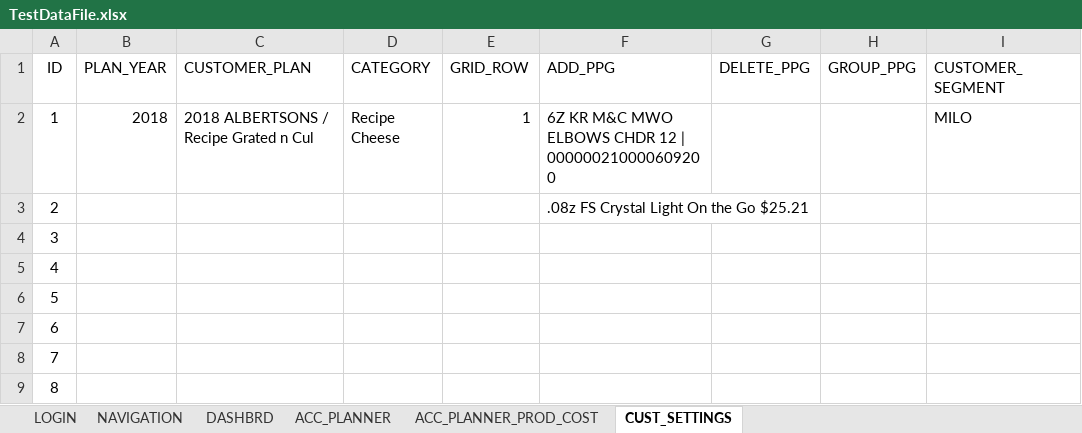
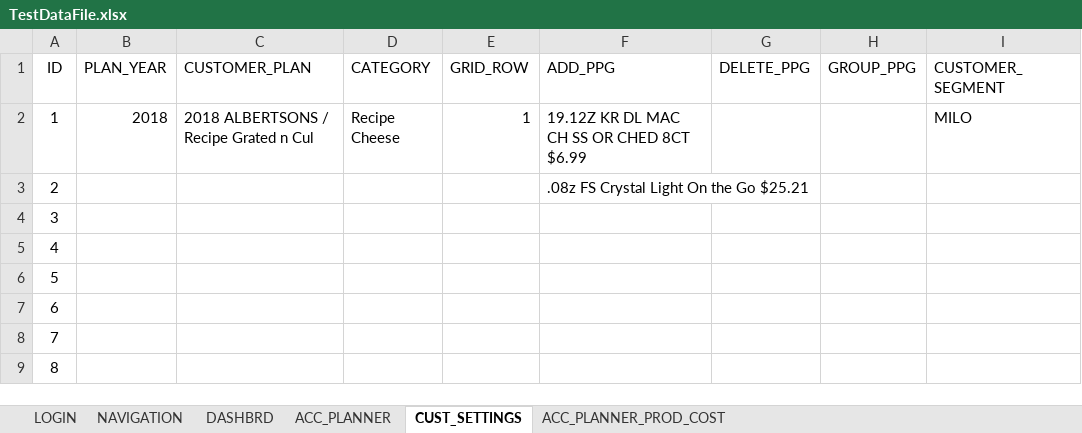
Before and after one commit to rnanduru/autoCode, an Excel workbook: Data Files/TestDataFile.xlsx, sheet CUST_SETTINGS, drawn as a sheet; only a part is shown; values as stored, in another font and other column widths than the file's, no borders; the diff names each change by its address in the sheet, - before the commit and + after, or states it on an @@ line.

```diff
--- a/Data Files/TestDataFile.xlsx (sheet CUST_SETTINGS)
+++ b/Data Files/TestDataFile.xlsx (sheet CUST_SETTINGS)
@@ sheet tab order changed: LOGIN | NAVIGATION | DASHBRD | ACC_PLANNER | CUST_SETTINGS | ACC_PLANNER_PROD_COST @@
-F2 (ADD_PPG): 6Z KR M&C MWO ELBOWS CHDR 12 | 000000210000609200
+F2 (ADD_PPG): 19.12Z KR DL MAC CH SS OR CHED 8CT $6.99
```
Also changed, not shown: sheet ACC_PLANNER_PROD_COST, 43 other files.
